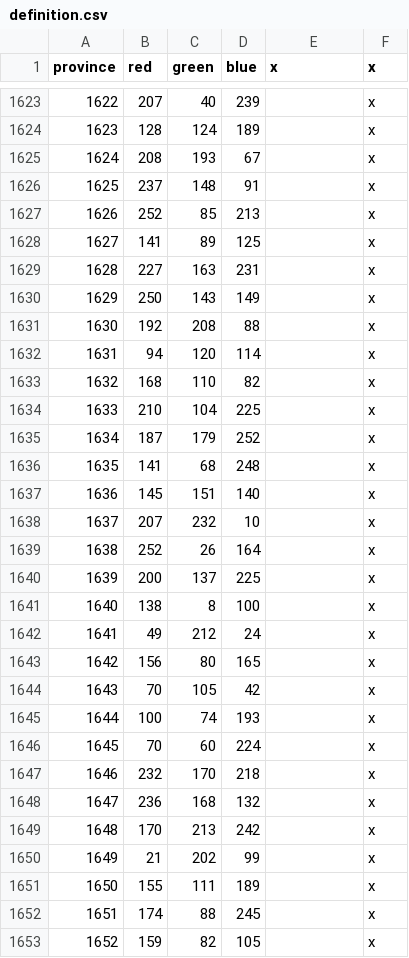
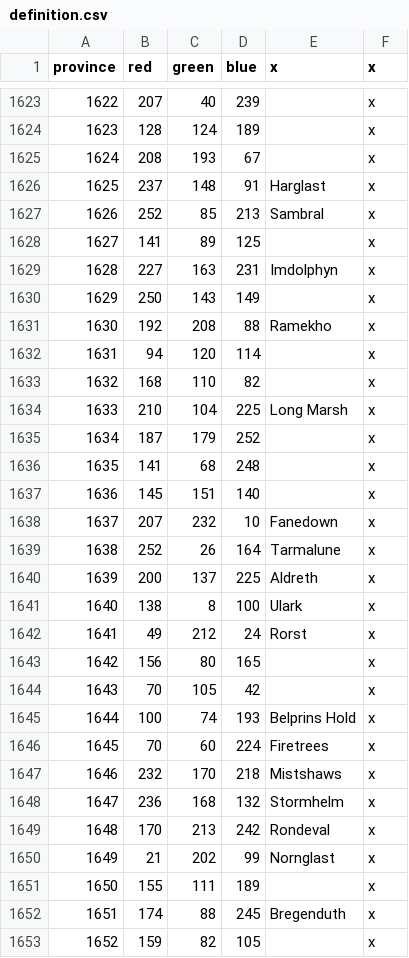
Before and after one commit to ProjectFaerun/Faerun, a CSV file: Faerun/map/definition.csv, drawn as a sheet; only a part is shown, gaps mark what is left out; the diff covers the shown part only.

Commit message:
Update definition.csv

```diff
--- a/Faerun/map/definition.csv
+++ b/Faerun/map/definition.csv
@@ -1625,11 +1625,11 @@ province;red;green;blue;x;x
 1624;208;193;67;;x
-1625;237;148;91;;x
-1626;252;85;213;;x
+1625;237;148;91;Harglast;x
+1626;252;85;213;Sambral;x
 1627;141;89;125;;x
-1628;227;163;231;;x
+1628;227;163;231;Imdolphyn;x
 1629;250;143;149;;x
-1630;192;208;88;;x
+1630;192;208;88;Ramekho;x
 1631;94;120;114;;x
 1632;168;110;82;;x
-1633;210;104;225;;x
+1633;210;104;225;Long Marsh;x
 1634;187;179;252;;x
@@ -1637,17 +1637,17 @@ province;red;green;blue;x;x
 1636;145;151;140;;x
-1637;207;232;10;;x
-1638;252;26;164;;x
-1639;200;137;225;;x
-1640;138;8;100;;x
-1641;49;212;24;;x
+1637;207;232;10;Fanedown;x
+1638;252;26;164;Tarmalune;x
+1639;200;137;225;Aldreth;x
+1640;138;8;100;Ulark;x
+1641;49;212;24;Rorst;x
 1642;156;80;165;;x
 1643;70;105;42;;x
-1644;100;74;193;;x
-1645;70;60;224;;x
-1646;232;170;218;;x
-1647;236;168;132;;x
-1648;170;213;242;;x
-1649;21;202;99;;x
+1644;100;74;193;Belprins Hold;x
+1645;70;60;224;Firetrees;x
+1646;232;170;218;Mistshaws;x
+1647;236;168;132;Stormhelm;x
+1648;170;213;242;Rondeval;x
+1649;21;202;99;Nornglast;x
 1650;155;111;189;;x
-1651;174;88;245;;x
+1651;174;88;245;Bregenduth;x
 1652;159;82;105;;x
```
Also changed, not shown: 140 edited cells elsewhere in this file.
